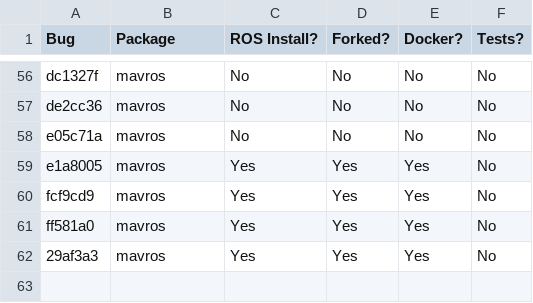
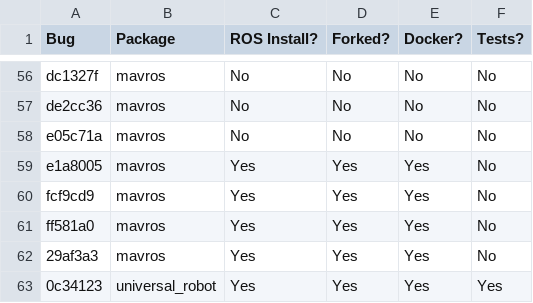
Before and after one commit to robust-rosin/robust, a CSV file: doc/progress.csv, drawn as a sheet; only a part is shown, gaps mark what is left out; the diff names each change by its address in the sheet, - before the commit and + after, or states it on an @@ line.

Commit message:
updated progress

```diff
--- a/doc/progress.csv
+++ b/doc/progress.csv
+row 63: 0c34123 | universal_robot | Yes | Yes | Yes | Yes
```
